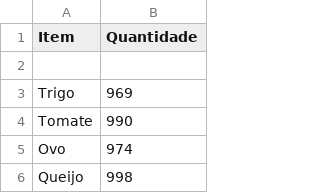
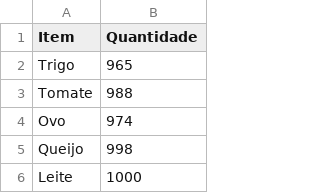
Before and after one commit to Samuel-Duque/sistema-restaurante-Sabores-do-mundo, a CSV file: estoque.csv, drawn as a sheet; only a part is shown; the shorter side is filled out with more unchanged rows.

```diff
--- a/estoque.csv
+++ b/estoque.csv
@@ -1,5 +1,4 @@
 Item,Quantidade
-
-Trigo,969
-Tomate,990
+Trigo,965
+Tomate,988
 Ovo,974
```
Also changed, not shown: cardapio.csv, 6 other files.
